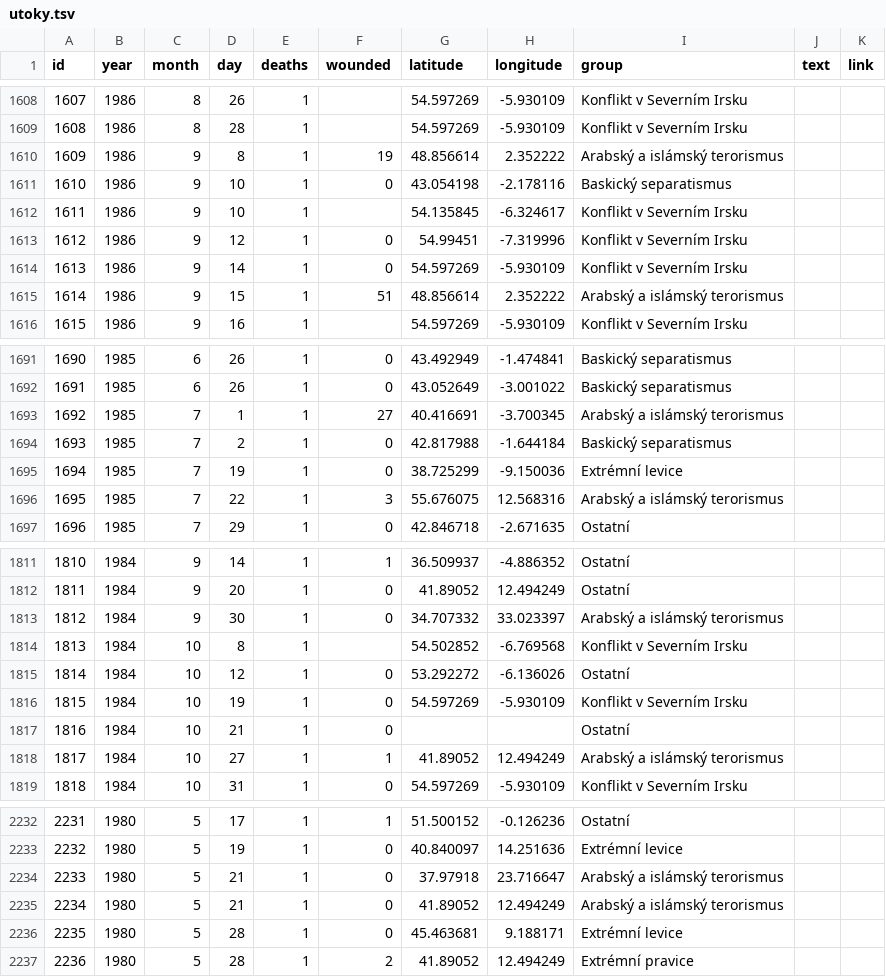
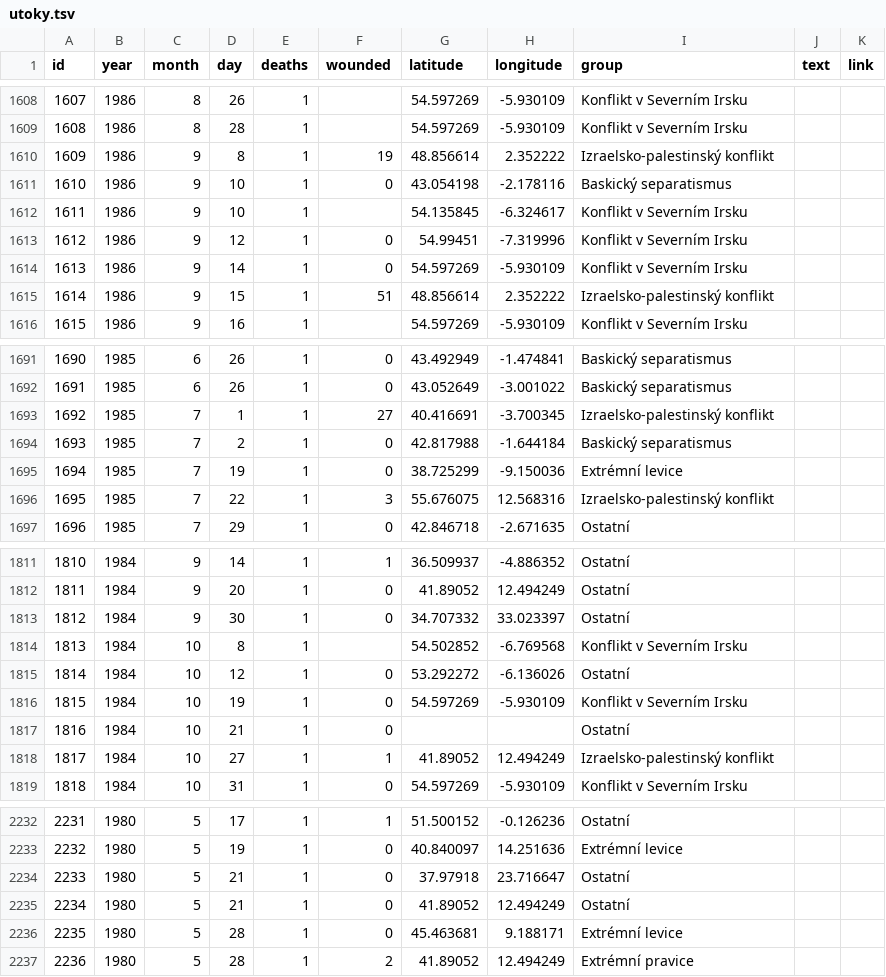
Before and after one commit to DataRozhlas/terorismus-eu, a TSV file: data/utoky.tsv, drawn as a sheet; only a part is shown, gaps mark what is left out; the diff covers the shown part only.

Commit message:
pridana kategorie Palestinsko-Izraelsky konflikt

```diff
--- a/data/utoky.tsv
+++ b/data/utoky.tsv
@@ -1609,3 +1609,3 @@ id	year	month	day	deaths	wounded	latitude	longitude	group	text	link
 1608	1986	8	28	1		54.597269	-5.930109	Konflikt v Severním Irsku		
-1609	1986	9	8	1	19	48.856614	2.352222	Arabský a islámský terorismus		
+1609	1986	9	8	1	19	48.856614	2.352222	Izraelsko-palestinský konflikt		
 1610	1986	9	10	1	0	43.054198	-2.178116	Baskický separatismus		
@@ -1614,3 +1614,3 @@ id	year	month	day	deaths	wounded	latitude	longitude	group	text	link
 1613	1986	9	14	1	0	54.597269	-5.930109	Konflikt v Severním Irsku		
-1614	1986	9	15	1	51	48.856614	2.352222	Arabský a islámský terorismus		
+1614	1986	9	15	1	51	48.856614	2.352222	Izraelsko-palestinský konflikt		
 1615	1986	9	16	1		54.597269	-5.930109	Konflikt v Severním Irsku		
@@ -1692,6 +1692,6 @@ id	year	month	day	deaths	wounded	latitude	longitude	group	text	link
 1691	1985	6	26	1	0	43.052649	-3.001022	Baskický separatismus		
-1692	1985	7	1	1	27	40.416691	-3.700345	Arabský a islámský terorismus		
+1692	1985	7	1	1	27	40.416691	-3.700345	Izraelsko-palestinský konflikt		
 1693	1985	7	2	1	0	42.817988	-1.644184	Baskický separatismus		
 1694	1985	7	19	1	0	38.725299	-9.150036	Extrémní levice		
-1695	1985	7	22	1	3	55.676075	12.568316	Arabský a islámský terorismus		
+1695	1985	7	22	1	3	55.676075	12.568316	Izraelsko-palestinský konflikt		
 1696	1985	7	29	1	0	42.846718	-2.671635	Ostatní		
@@ -1812,3 +1812,3 @@ id	year	month	day	deaths	wounded	latitude	longitude	group	text	link
 1811	1984	9	20	1	0	41.89052	12.494249	Ostatní		
-1812	1984	9	30	1	0	34.707332	33.023397	Arabský a islámský terorismus		
+1812	1984	9	30	1	0	34.707332	33.023397	Ostatní		
 1813	1984	10	8	1		54.502852	-6.769568	Konflikt v Severním Irsku		
@@ -1817,3 +1817,3 @@ id	year	month	day	deaths	wounded	latitude	longitude	group	text	link
 1816	1984	10	21	1	0			Ostatní		
-1817	1984	10	27	1	1	41.89052	12.494249	Arabský a islámský terorismus		
+1817	1984	10	27	1	1	41.89052	12.494249	Izraelsko-palestinský konflikt		
 1818	1984	10	31	1	0	54.597269	-5.930109	Konflikt v Severním Irsku		
@@ -2233,4 +2233,4 @@ id	year	month	day	deaths	wounded	latitude	longitude	group	text	link
 2232	1980	5	19	1	0	40.840097	14.251636	Extrémní levice		
-2233	1980	5	21	1	0	37.97918	23.716647	Arabský a islámský terorismus		
-2234	1980	5	21	1	0	41.89052	12.494249	Arabský a islámský terorismus		
+2233	1980	5	21	1	0	37.97918	23.716647	Ostatní		
+2234	1980	5	21	1	0	41.89052	12.494249	Ostatní		
 2235	1980	5	28	1	0	45.463681	9.188171	Extrémní levice		
```
Also changed, not shown: 64 edited cells elsewhere in this file.
